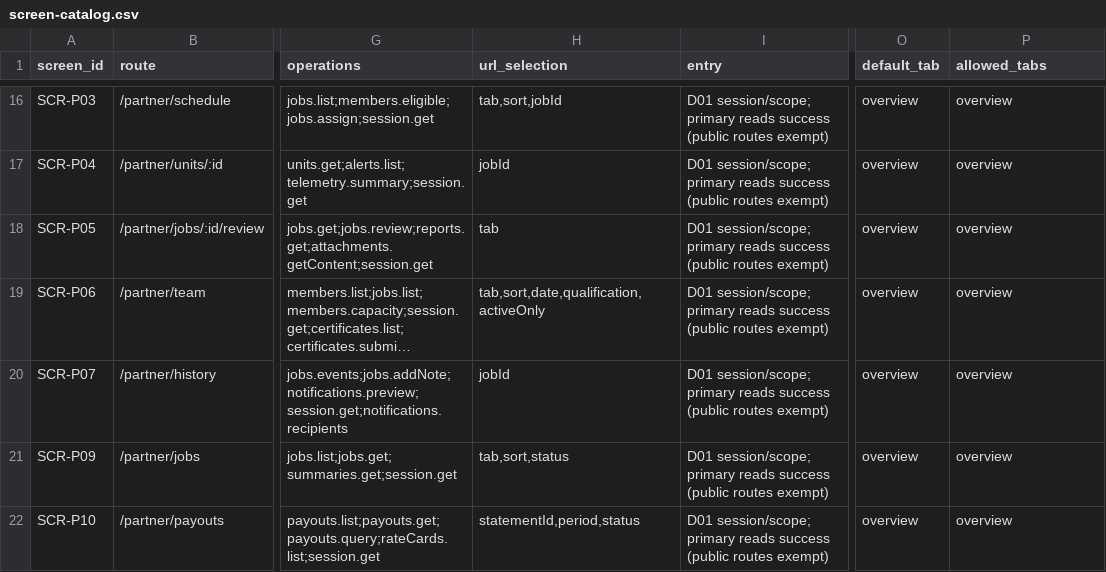
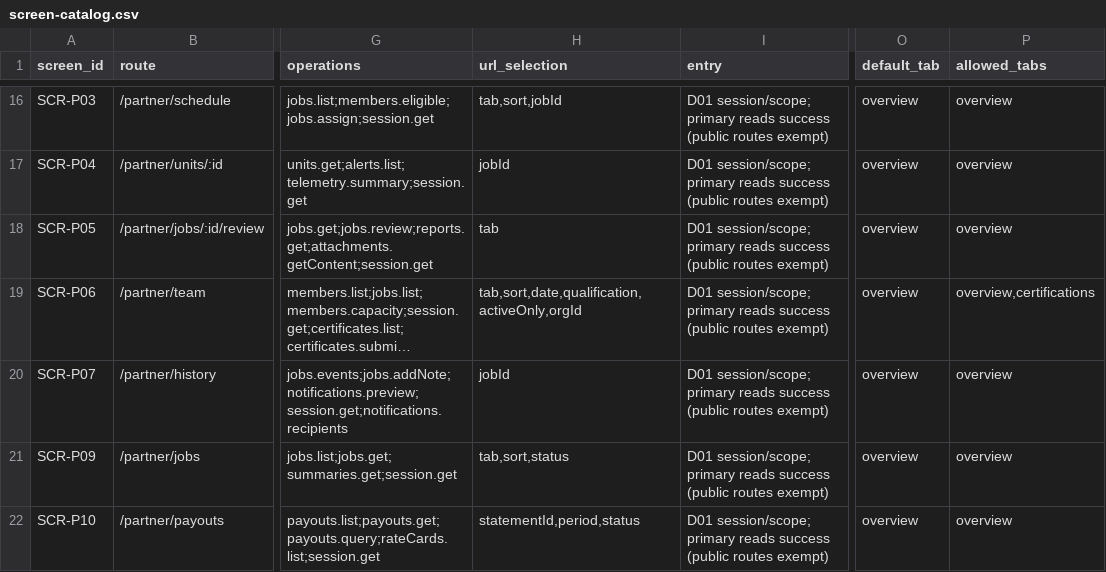
Before and after one commit to Aquarius0715/AC-Project, a CSV file: docs/03-uiux/screen-catalog.csv, drawn as a sheet; only a part is shown, gaps mark what is left out; long unchanged cells end in …; the diff covers the shown part only; the diff names each change by its address in the sheet, - before the commit and + after, or states it on an @@ line.

```diff
--- a/docs/03-uiux/screen-catalog.csv
+++ b/docs/03-uiux/screen-catalog.csv
-H19 (url_selection): tab,sort,date,qualification,activeOnly
+H19 (url_selection): tab,sort,date,qualification,activeOnly,orgId
-P19 (allowed_tabs): overview
+P19 (allowed_tabs): overview,certifications
```
Also changed, not shown: 14 edited cells elsewhere in this file, docs/02-design/operation-catalog.csv, 27 other files.
